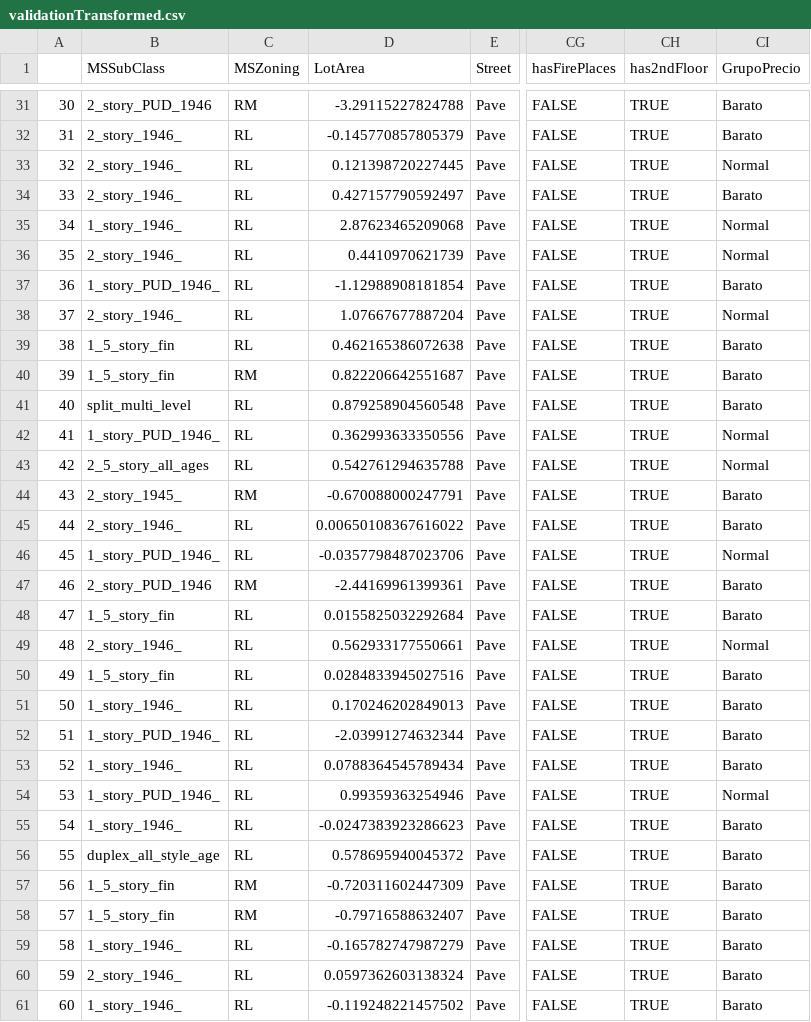
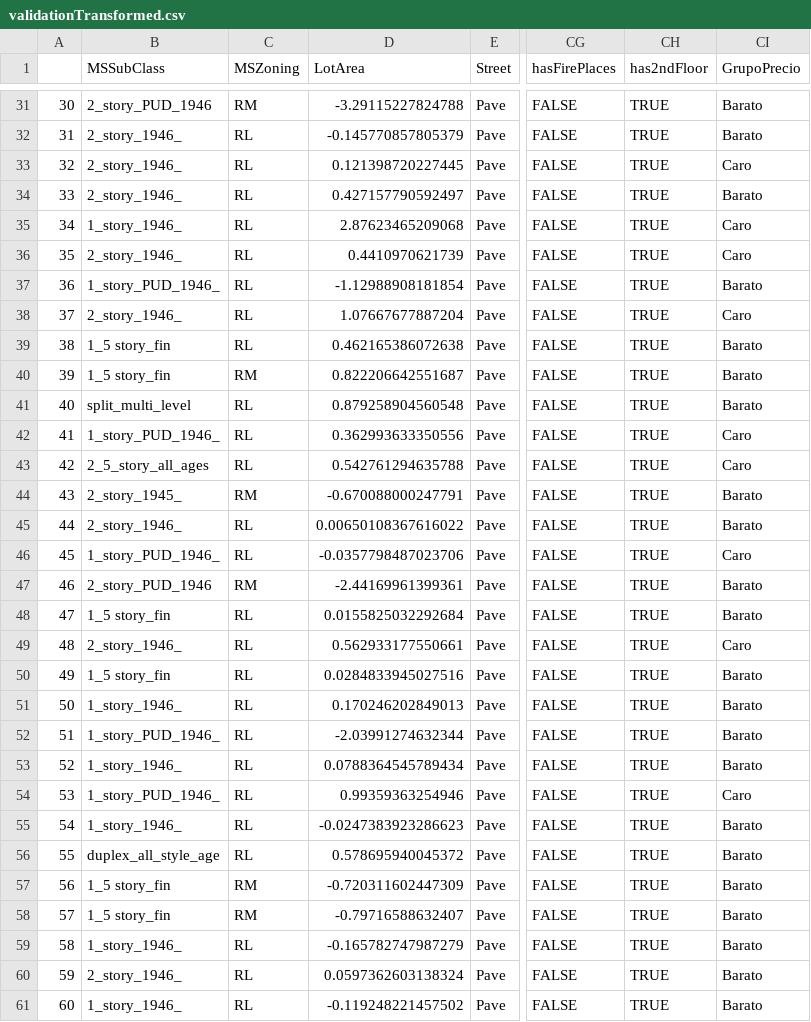
Before and after one commit to AnaFernandezCruz/MachineLearningI, a CSV file: validationTransformed.csv, drawn as a sheet; only a part is shown, gaps mark what is left out; the diff covers the shown part only; the diff names each change by its address in the sheet, - before the commit and + after, or states it on an @@ line.

```diff
--- a/validationTransformed.csv
+++ b/validationTransformed.csv
-CI33 (GrupoPrecio): Normal
+CI33 (GrupoPrecio): Caro
-CI35:CI36 (GrupoPrecio): Normal
+CI35:CI36 (GrupoPrecio): Caro
-CI38 (GrupoPrecio): Normal
+CI38 (GrupoPrecio): Caro
-B39:B40 (MSSubClass): 1_5_story_fin
+B39:B40 (MSSubClass): 1_5 story_fin
-CI42:CI43 (GrupoPrecio): Normal
+CI42:CI43 (GrupoPrecio): Caro
-CI46 (GrupoPrecio): Normal
+CI46 (GrupoPrecio): Caro
-B48 (MSSubClass): 1_5_story_fin
+B48 (MSSubClass): 1_5 story_fin
-CI49 (GrupoPrecio): Normal
+CI49 (GrupoPrecio): Caro
-B50 (MSSubClass): 1_5_story_fin
+B50 (MSSubClass): 1_5 story_fin
-CI54 (GrupoPrecio): Normal
+CI54 (GrupoPrecio): Caro
-B57:B58 (MSSubClass): 1_5_story_fin
+B57:B58 (MSSubClass): 1_5 story_fin
```
Also changed, not shown: 73 edited cells elsewhere in this file, datasetTestTransformed.csv, 17 other files.
